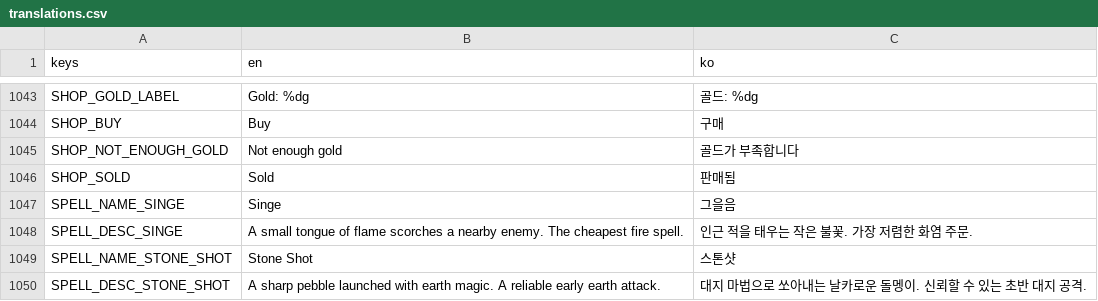
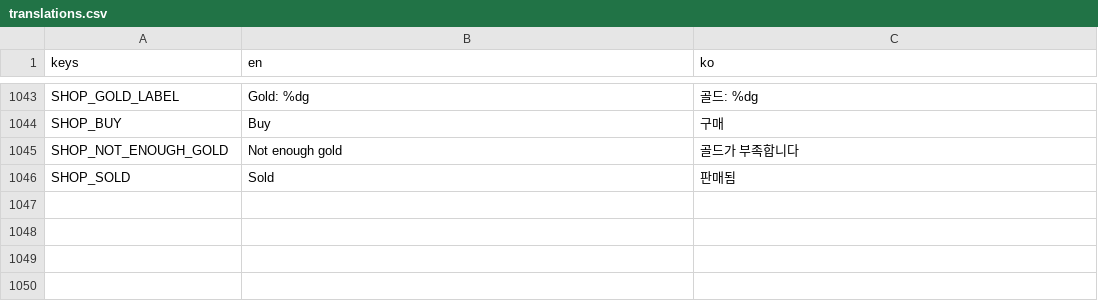
Before and after one commit to jinha1226/PROJ_D, a CSV file: i18n/translations.csv, drawn as a sheet; only a part is shown, gaps mark what is left out.

Commit message:
revert: remove made-up spells (singe, stone_shot) — DCSS spells only

```diff
--- a/i18n/translations.csv
+++ b/i18n/translations.csv
@@ -1078,5 +1078 @@ SHOP_NOT_ENOUGH_GOLD,Not enough gold,골드가 부족합니다
 SHOP_SOLD,Sold,판매됨
-SPELL_NAME_SINGE,Singe,그을음
-SPELL_DESC_SINGE,A small tongue of flame scorches a nearby enemy. The cheapest fire spell.,인근 적을 태우는 작은 불꽃. 가장 저렴한 화염 주문.
-SPELL_NAME_STONE_SHOT,Stone Shot,스톤샷
-SPELL_DESC_STONE_SHOT,A sharp pebble launched with earth magic. A reliable early earth attack.,대지 마법으로 쏘아내는 날카로운 돌멩이. 신뢰할 수 있는 초반 대지 공격.
```
Also changed, not shown: 16 other files.
